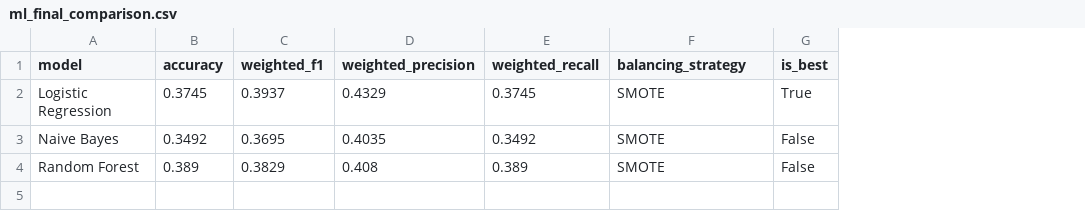
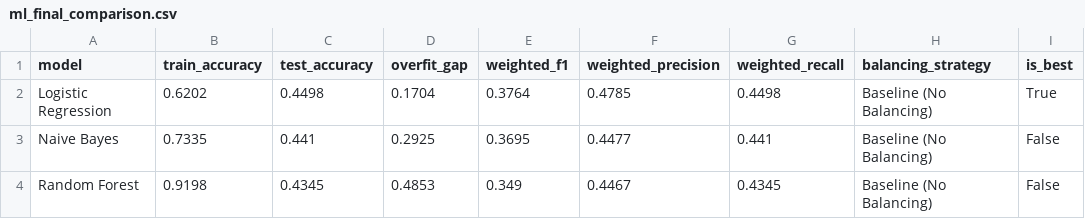
Before and after one commit to rawanb8/dining-analysis, a CSV file: machine_learning/ml_final_comparison.csv, drawn as a sheet; removed rows and columns are numbered as before the commit, all else as after; the diff names each change by its address in the sheet, - before the commit and + after, or states it on an @@ line.

```diff
--- a/machine_learning/ml_final_comparison.csv
+++ b/machine_learning/ml_final_comparison.csv
-column B (accuracy), rows 2-4: 0.3745 | 0.3492 | 0.389
+column B (train_accuracy), rows 2-4: 0.6202 | 0.7335 | 0.9198
+column C (test_accuracy), rows 2-4: 0.4498 | 0.441 | 0.4345
+column D (overfit_gap), rows 2-4: 0.1704 | 0.2925 | 0.4853
-E2 (weighted_f1): 0.3937
+E2 (weighted_f1): 0.3764
-F2 (weighted_precision): 0.4329
+F2 (weighted_precision): 0.4785
-G2 (weighted_recall): 0.3745
+G2 (weighted_recall): 0.4498
-H2:H4 (balancing_strategy): SMOTE
+H2:H4 (balancing_strategy): Baseline (No Balancing)
-F3 (weighted_precision): 0.4035
+F3 (weighted_precision): 0.4477
-G3 (weighted_recall): 0.3492
+G3 (weighted_recall): 0.441
-E4 (weighted_f1): 0.3829
+E4 (weighted_f1): 0.349
-F4 (weighted_precision): 0.408
+F4 (weighted_precision): 0.4467
-G4 (weighted_recall): 0.389
+G4 (weighted_recall): 0.4345
```
Also changed, not shown: machine_learning/ml_before_after.csv, machine_learning/ml_model_comparison.csv, 13 other files.
